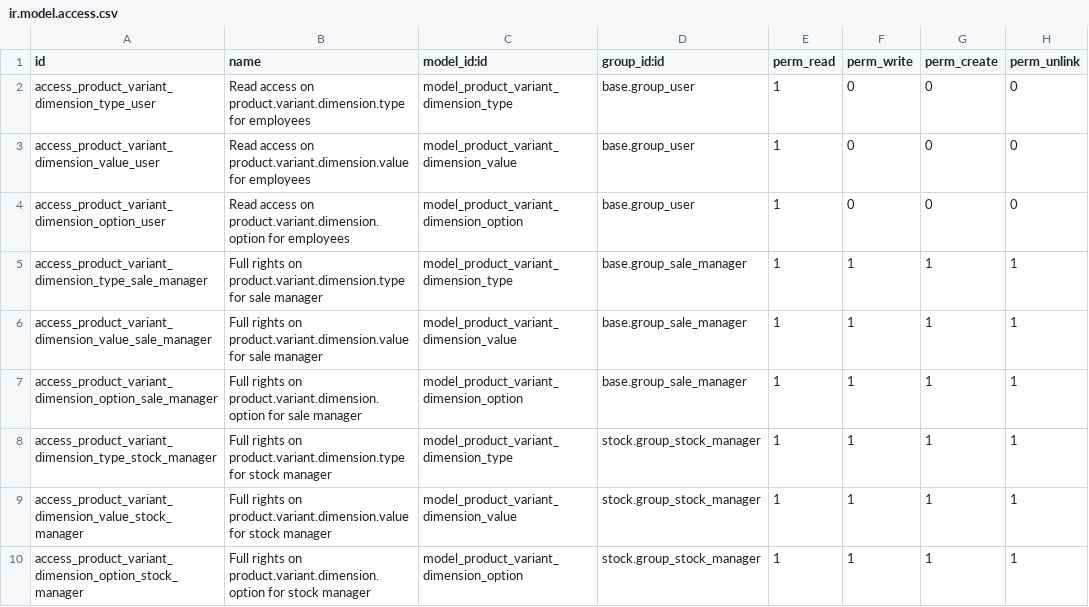
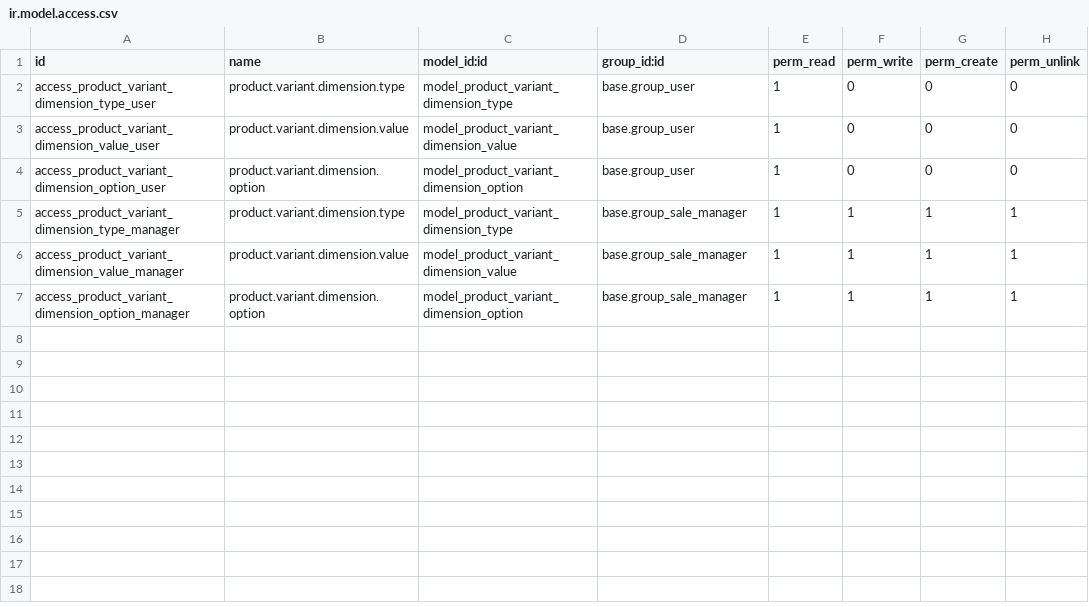
Before and after one commit to OCA/product-variant, a CSV file: product_variant_multi/security/ir.model.access.csv, drawn as a sheet.

```diff
--- a/product_variant_multi/security/ir.model.access.csv
+++ b/product_variant_multi/security/ir.model.access.csv
@@ -1,10 +1,7 @@
 "id","name","model_id:id","group_id:id","perm_read","perm_write","perm_create","perm_unlink"
-"access_product_variant_dimension_type_user","Read access on product.variant.dimension.type for employees","model_product_variant_dimension_type","base.group_user",1,0,0,0
-"access_product_variant_dimension_value_user","Read access on product.variant.dimension.value for employees","model_product_variant_dimension_value","base.group_user",1,0,0,0
-"access_product_variant_dimension_option_user","Read access on product.variant.dimension.option for employees","model_product_variant_dimension_option","base.group_user",1,0,0,0
-"access_product_variant_dimension_type_sale_manager","Full rights on product.variant.dimension.type for sale manager","model_product_variant_dimension_type","base.group_sale_manager",1,1,1,1
-"access_product_variant_dimension_value_sale_manager","Full rights on product.variant.dimension.value for sale manager","model_product_variant_dimension_value","base.group_sale_manager",1,1,1,1
-"access_product_variant_dimension_option_sale_manager","Full rights on product.variant.dimension.option for sale manager","model_product_variant_dimension_option","base.group_sale_manager",1,1,1,1
-"access_product_variant_dimension_type_stock_manager","Full rights on product.variant.dimension.type for stock manager","model_product_variant_dimension_type","stock.group_stock_manager",1,1,1,1
-"access_product_variant_dimension_value_stock_manager","Full rights on product.variant.dimension.value for stock manager","model_product_variant_dimension_value","stock.group_stock_manager",1,1,1,1
-"access_product_variant_dimension_option_stock_manager","Full rights on product.variant.dimension.option for stock manager","model_product_variant_dimension_option","stock.group_stock_manager",1,1,1,1
+"access_product_variant_dimension_type_user","product.variant.dimension.type","model_product_variant_dimension_type","base.group_user",1,0,0,0
+"access_product_variant_dimension_value_user","product.variant.dimension.value","model_product_variant_dimension_value","base.group_user",1,0,0,0
+"access_product_variant_dimension_option_user","product.variant.dimension.option","model_product_variant_dimension_option","base.group_user",1,0,0,0
+"access_product_variant_dimension_type_manager","product.variant.dimension.type","model_product_variant_dimension_type","base.group_sale_manager",1,1,1,1
+"access_product_variant_dimension_value_manager","product.variant.dimension.value","model_product_variant_dimension_value","base.group_sale_manager",1,1,1,1
+"access_product_variant_dimension_option_manager","product.variant.dimension.option","model_product_variant_dimension_option","base.group_sale_manager",1,1,1,1
```
Also changed, not shown: 13 other files.
